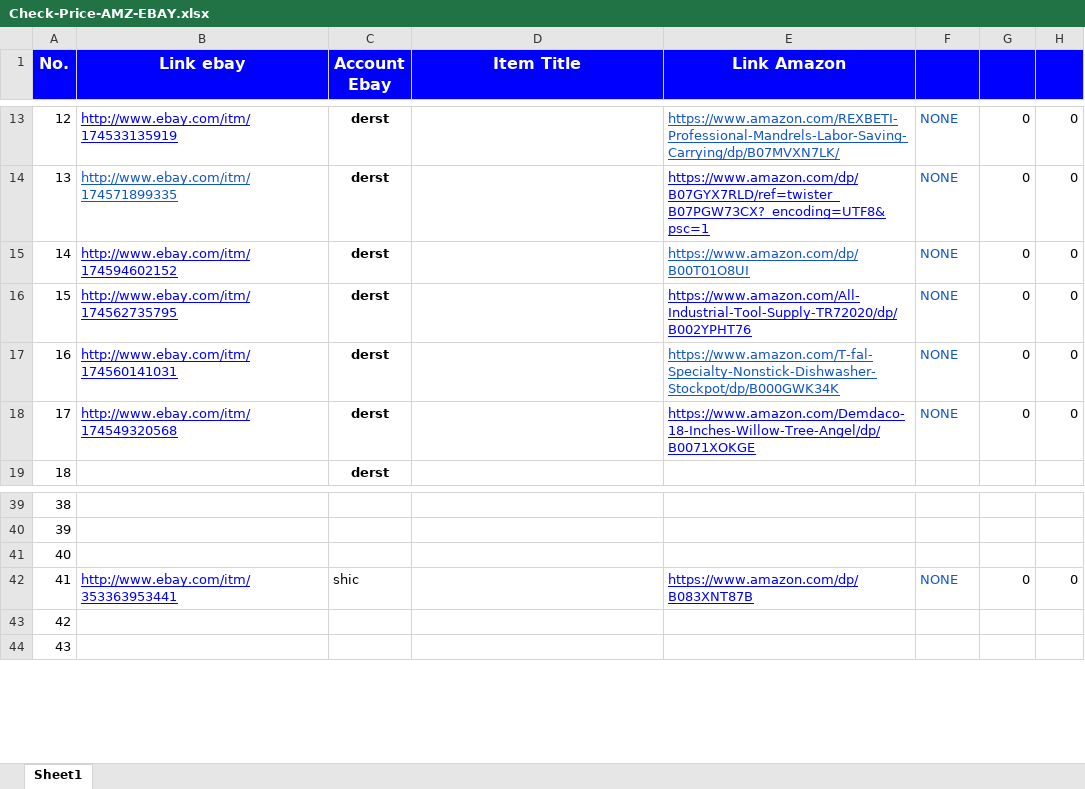
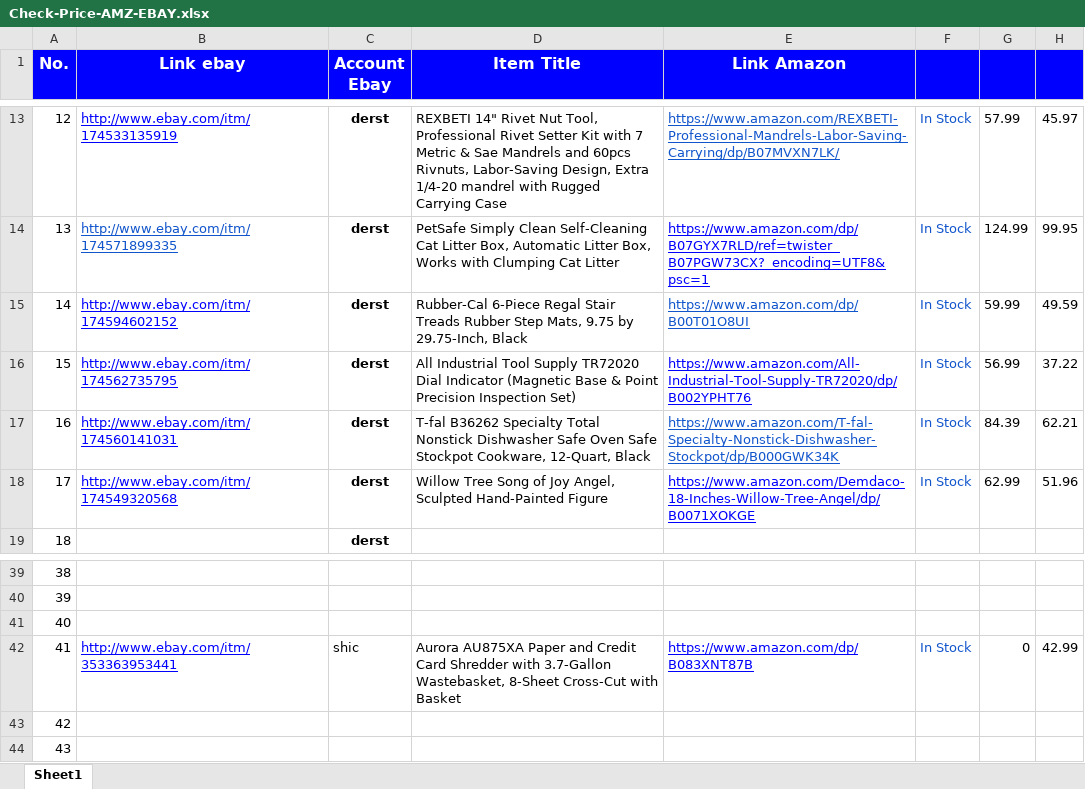
Before and after one commit to nvdungx/MarketCollect, an Excel workbook: data/Check-Price-AMZ-EBAY.xlsx, sheet Sheet1, drawn as a sheet; only a part is shown, gaps mark what is left out; values as stored, in another font and other column widths than the file's, no borders; the diff covers the shown part only; the diff names each change by its address in the sheet, - before the commit and + after, or states it on an @@ line.

```diff
--- a/data/Check-Price-AMZ-EBAY.xlsx (sheet Sheet1)
+++ b/data/Check-Price-AMZ-EBAY.xlsx (sheet Sheet1)
-D13 (Item Title): (empty)
+D13 (Item Title): REXBETI 14" Rivet Nut Tool, Professional Rivet Setter Kit with 7 Metric & Sae Mandrels and 60pcs Rivnuts, Labor-Saving Design, Extra 1/4-20 mandrel with Rugged Carrying Case
-F13:F18: NONE
+F13:F18: In Stock
-G13: 0
+G13: 57.99
-H13: 0
+H13: 45.97
-D14 (Item Title): (empty)
+D14 (Item Title): PetSafe Simply Clean Self-Cleaning Cat Litter Box, Automatic Litter Box, Works with Clumping Cat Litter
-G14: 0
+G14: 124.99
-H14: 0
+H14: 99.95
-D15 (Item Title): (empty)
+D15 (Item Title): Rubber-Cal 6-Piece Regal Stair Treads Rubber Step Mats, 9.75 by 29.75-Inch, Black
-G15: 0
+G15: 59.99
-H15: 0
+H15: 49.59
-D16 (Item Title): (empty)
+D16 (Item Title): All Industrial Tool Supply TR72020 Dial Indicator (Magnetic Base & Point Precision Inspection Set)
-G16: 0
+G16: 56.99
-H16: 0
+H16: 37.22
-D17 (Item Title): (empty)
+D17 (Item Title): T-fal B36262 Specialty Total Nonstick Dishwasher Safe Oven Safe Stockpot Cookware, 12-Quart, Black
-G17: 0
+G17: 84.39
-H17: 0
+H17: 62.21
-D18 (Item Title): (empty)
+D18 (Item Title): Willow Tree Song of Joy Angel, Sculpted Hand-Painted Figure
-G18: 0
+G18: 62.99
-H18: 0
+H18: 51.96
-D42 (Item Title): (empty)
+D42 (Item Title): Aurora AU875XA Paper and Credit Card Shredder with 3.7-Gallon Wastebasket, 8-Sheet Cross-Cut with Basket
-F42: NONE
+F42: In Stock
-H42: 0
+H42: 42.99
```
Also changed, not shown: 42 edited cells elsewhere in this sheet, build/MarketCollect/data/Check-Price-AMZ-EBAY.xlsx, docs/Check-Price-AMZ-EBAY.xlsx, 13 other files.
